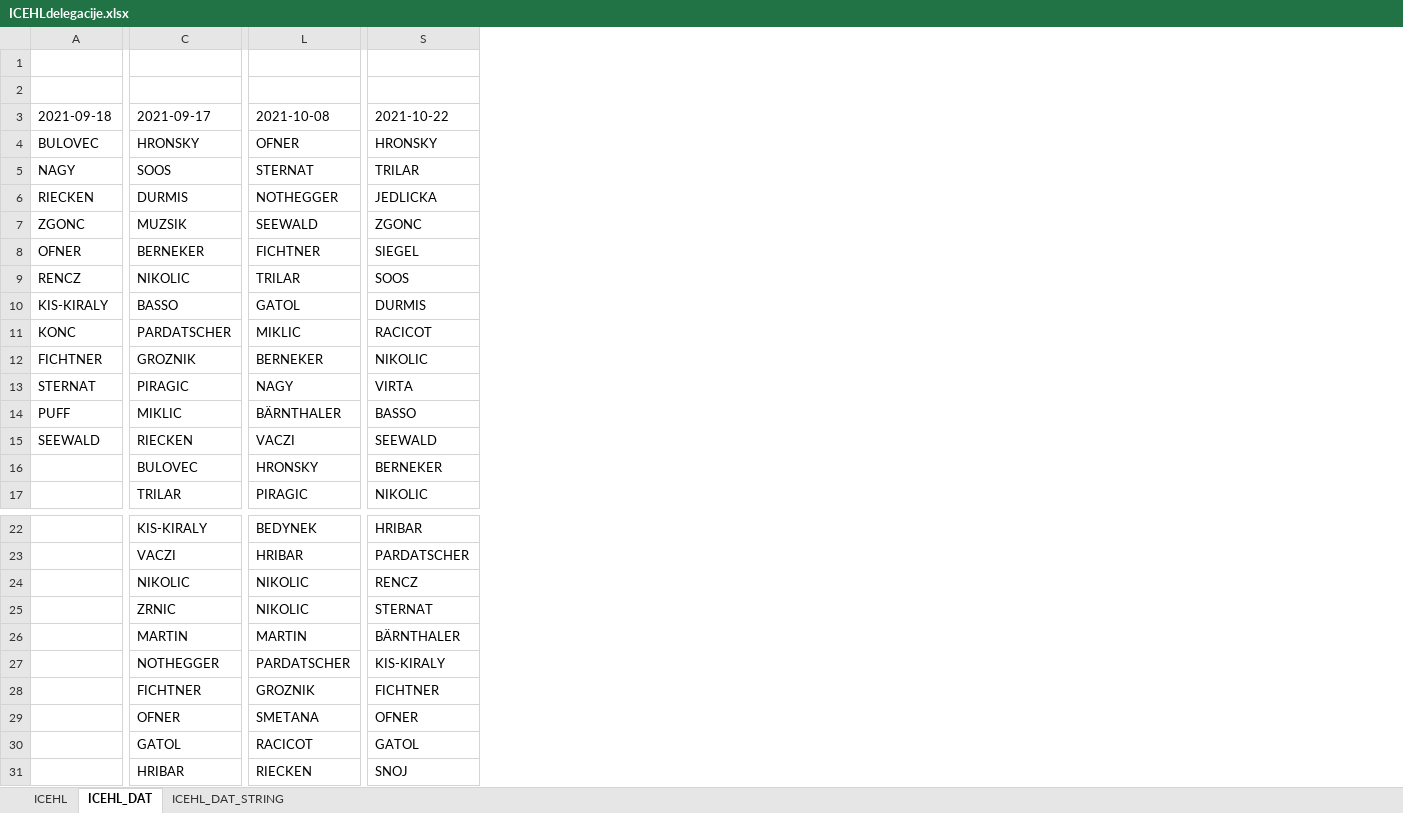
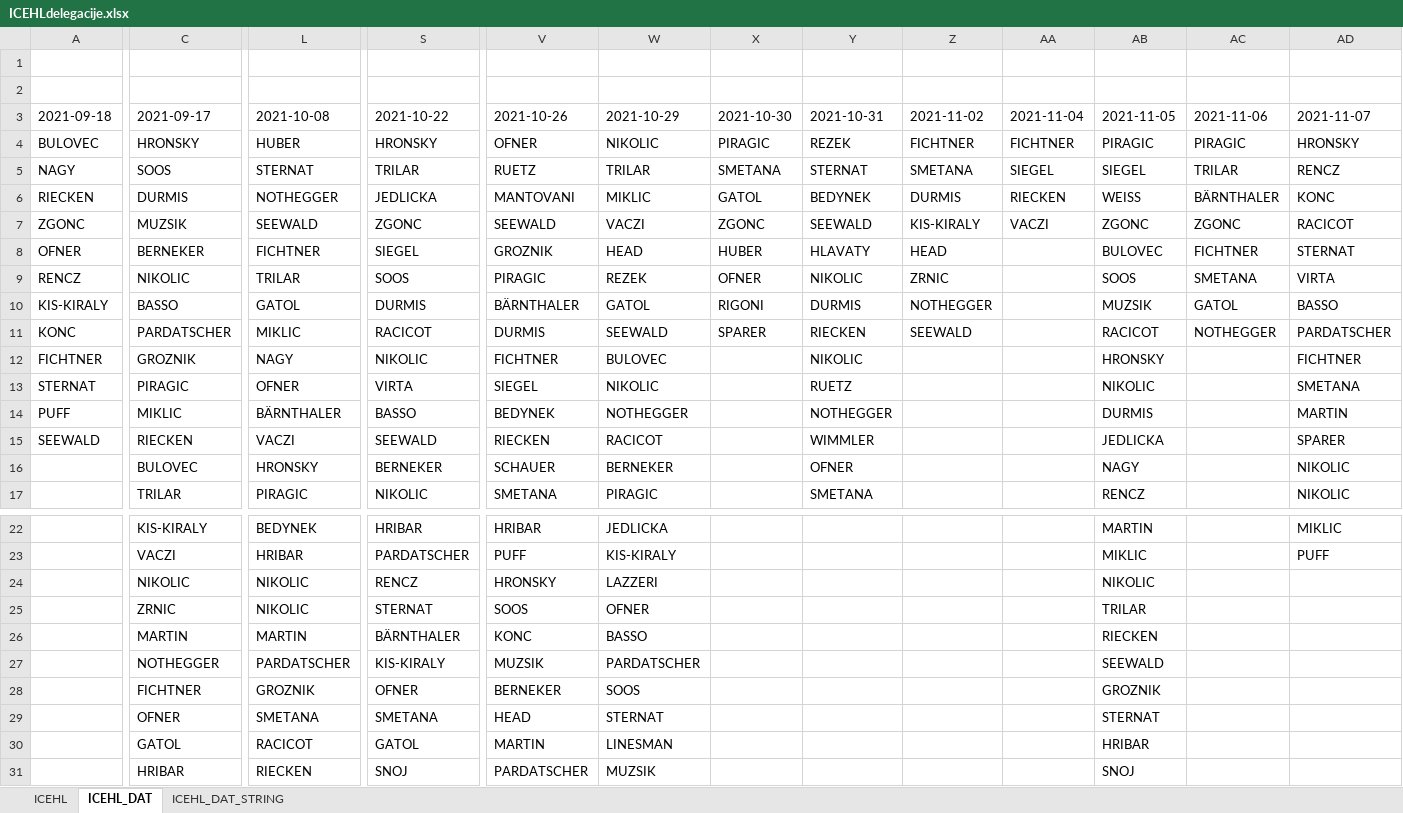
Before and after one commit to snojle23/delegacije, an Excel workbook: data/ICEHLdelegacije.xlsx, sheet ICEHL_DAT, drawn as a sheet; only a part is shown, gaps mark what is left out; values as stored, in another font and other column widths than the file's, no borders; the diff names each change by its address in the sheet, - before the commit and + after, or states it on an @@ line.

```diff
--- a/data/ICEHLdelegacije.xlsx (sheet ICEHL_DAT)
+++ b/data/ICEHLdelegacije.xlsx (sheet ICEHL_DAT)
+column V (2021-10-26), rows 4-17: OFNER | RUETZ | MANTOVANI | SEEWALD | GROZNIK | PIRAGIC | BÄRNTHALER | DURMIS | FICHTNER | SIEGEL | BEDYNEK | RIECKEN | SCHAUER | SMETANA; rows 22-31: HRIBAR | PUFF | HRONSKY | SOOS | KONC | MUZSIK | BERNEKER | HEAD | MARTIN | PARDATSCHER
+column W (2021-10-29), rows 4-17: NIKOLIC | TRILAR | MIKLIC | VACZI | HEAD | REZEK | GATOL | SEEWALD | BULOVEC | NIKOLIC | NOTHEGGER | RACICOT | BERNEKER | PIRAGIC; rows 22-31: JEDLICKA | KIS-KIRALY | LAZZERI | OFNER | BASSO | PARDATSCHER | SOOS | STERNAT | LINESMAN | MUZSIK
+column X (2021-10-30), rows 4-11: PIRAGIC | SMETANA | GATOL | ZGONC | HUBER | OFNER | RIGONI | SPARER
+column Y (2021-10-31), rows 4-17: REZEK | STERNAT | BEDYNEK | SEEWALD | HLAVATY | NIKOLIC | DURMIS | RIECKEN | NIKOLIC | RUETZ | NOTHEGGER | WIMMLER | OFNER | SMETANA
+column Z (2021-11-02), rows 4-11: FICHTNER | SMETANA | DURMIS | KIS-KIRALY | HEAD | ZRNIC | NOTHEGGER | SEEWALD
+column AA (2021-11-04), rows 4-7: FICHTNER | SIEGEL | RIECKEN | VACZI
+column AB (2021-11-05), rows 4-17: PIRAGIC | SIEGEL | WEISS | ZGONC | BULOVEC | SOOS | MUZSIK | RACICOT | HRONSKY | NIKOLIC | DURMIS | JEDLICKA | NAGY | RENCZ; rows 22-31: MARTIN | MIKLIC | NIKOLIC | TRILAR | RIECKEN | SEEWALD | GROZNIK | STERNAT | HRIBAR | SNOJ
+column AC (2021-11-06), rows 4-11: PIRAGIC | TRILAR | BÄRNTHALER | ZGONC | FICHTNER | SMETANA | GATOL | NOTHEGGER
+column AD (2021-11-07), rows 4-17: HRONSKY | RENCZ | KONC | RACICOT | STERNAT | VIRTA | BASSO | PARDATSCHER | FICHTNER | SMETANA | MARTIN | SPARER | NIKOLIC | NIKOLIC; rows 22-23: MIKLIC | PUFF
-L4 (2021-10-08): OFNER
+L4 (2021-10-08): HUBER
-L12 (2021-10-08): BERNEKER
+L12 (2021-10-08): NAGY
-L13 (2021-10-08): NAGY
+L13 (2021-10-08): OFNER
-S28 (2021-10-22): FICHTNER
+S28 (2021-10-22): OFNER
-S29 (2021-10-22): OFNER
+S29 (2021-10-22): SMETANA
```
Also changed, not shown: sheet ICEHL, sheet ICEHL_DAT_STRING, data/AHLdelegacije.xlsx, 8 other files.
